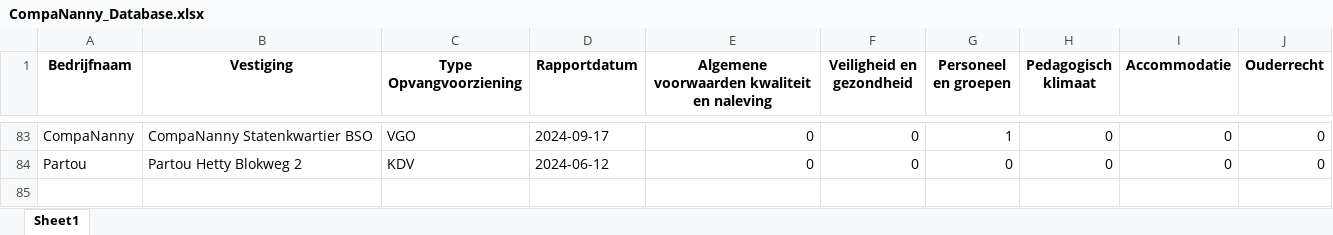
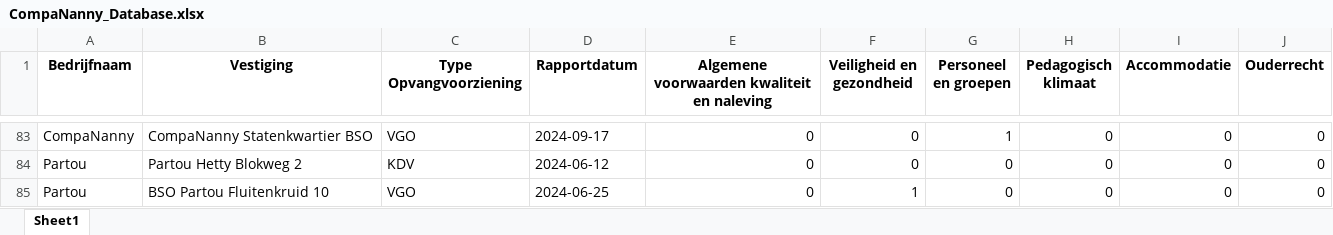
Before and after one commit to HiddeFranke/CompaNanny, an Excel workbook: CompaNanny_Database.xlsx, sheet Sheet1, drawn as a sheet; only a part is shown, gaps mark what is left out; values as stored, in another font and other column widths than the file's, no borders; the diff names each change by its address in the sheet, - before the commit and + after, or states it on an @@ line.

Commit message:
Nieuwe data toegevoegd via Streamlit op 2024-12-03 18:16:40

```diff
--- a/CompaNanny_Database.xlsx (sheet Sheet1)
+++ b/CompaNanny_Database.xlsx (sheet Sheet1)
+row 85: Partou | BSO Partou Fluitenkruid 10 | VGO | 2024-06-25 | 0 | 1 | 0 | 0 | 0 | 0
```
